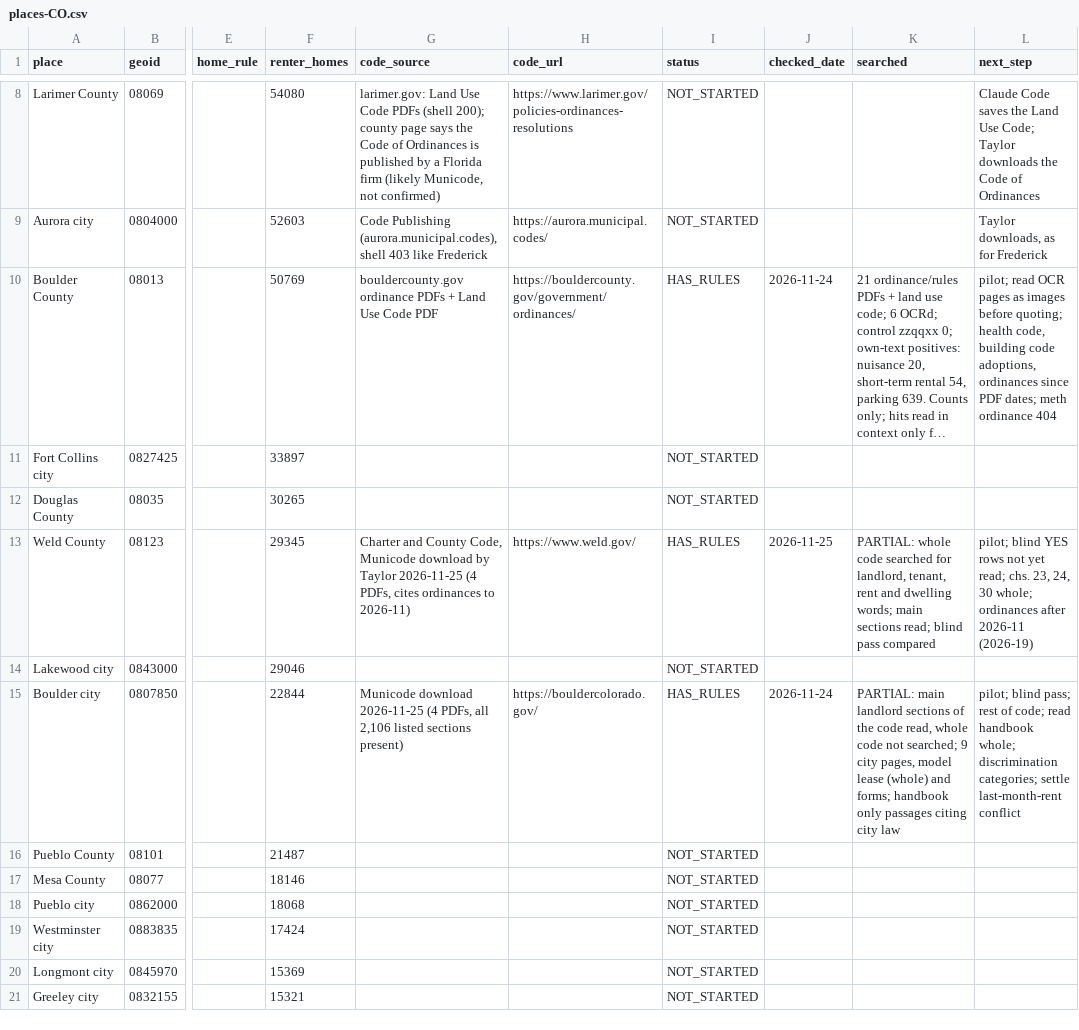
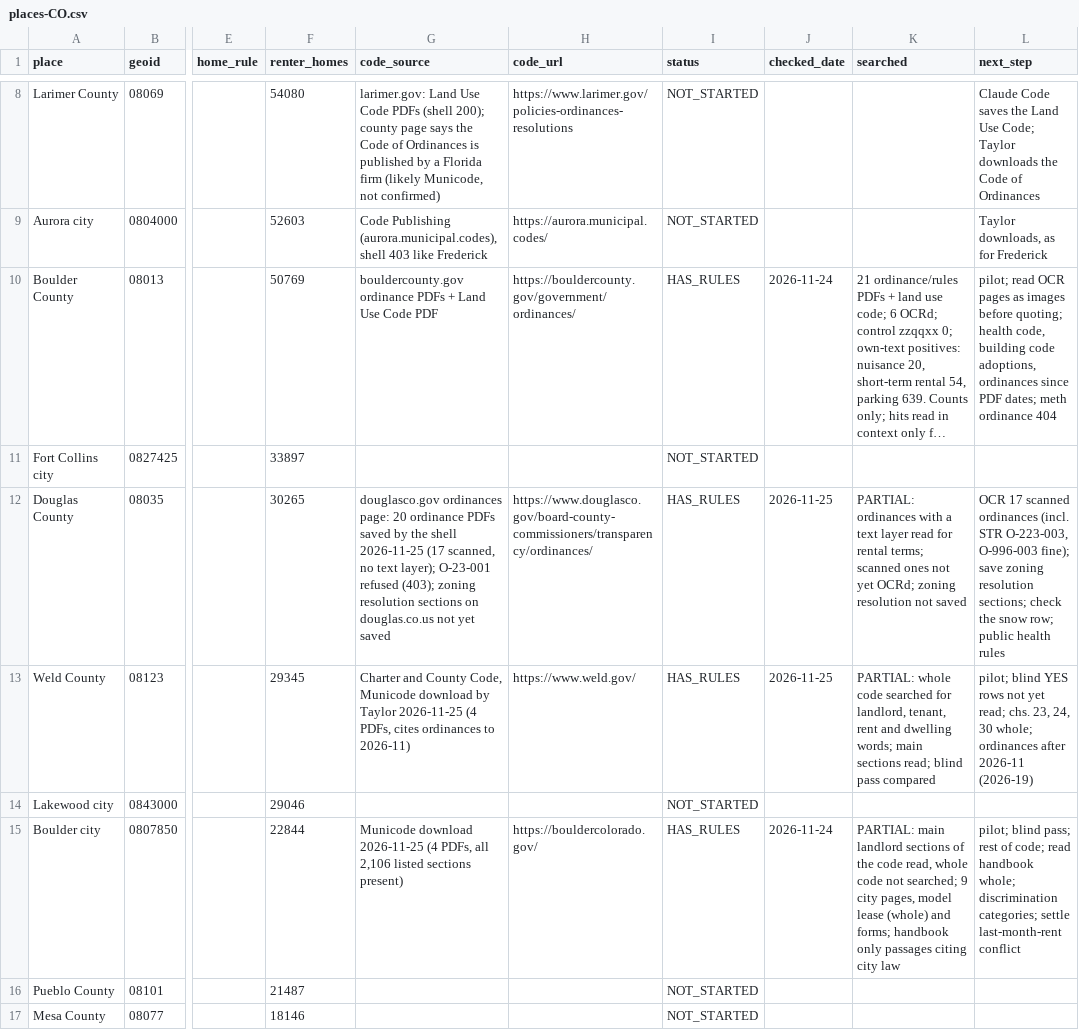
Before and after one commit to tsteinbaugh/property-manager-landlord-app, a CSV file: lease-clause-library/local/places-CO.csv, drawn as a sheet; only a part is shown, gaps mark what is left out; the shorter side is filled out with more unchanged rows; long unchanged cells end in …; the diff names each change by its address in the sheet, - before the commit and + after, or states it on an @@ line.

```diff
--- a/lease-clause-library/local/places-CO.csv
+++ b/lease-clause-library/local/places-CO.csv
-G12 (code_source): (empty)
+G12 (code_source): douglasco.gov ordinances page: 20 ordinance PDFs saved by the shell 2026-11-25 (17 scanned, no text layer); O-23-001 refused (403); zoning resolution sections on douglas.co.us not yet saved
-H12 (code_url): (empty)
+H12 (code_url): https://www.douglasco.gov/board-county-commissioners/transparency/ordinances/
-I12 (status): NOT_STARTED
+I12 (status): HAS_RULES
-J12 (checked_date): (empty)
+J12 (checked_date): 2026-11-25
-K12 (searched): (empty)
+K12 (searched): PARTIAL: ordinances with a text layer read for rental terms; scanned ones not yet OCRd; zoning resolution not saved
-L12 (next_step): (empty)
+L12 (next_step): OCR 17 scanned ordinances (incl. STR O-223-003, O-996-003 fine); save zoning resolution sections; check the snow row; public health rules
```
Also changed, not shown: lease-clause-library/local/citations-local-CO.csv, lease-clause-library/local/local-clauses-CO.csv, 1 other file.
